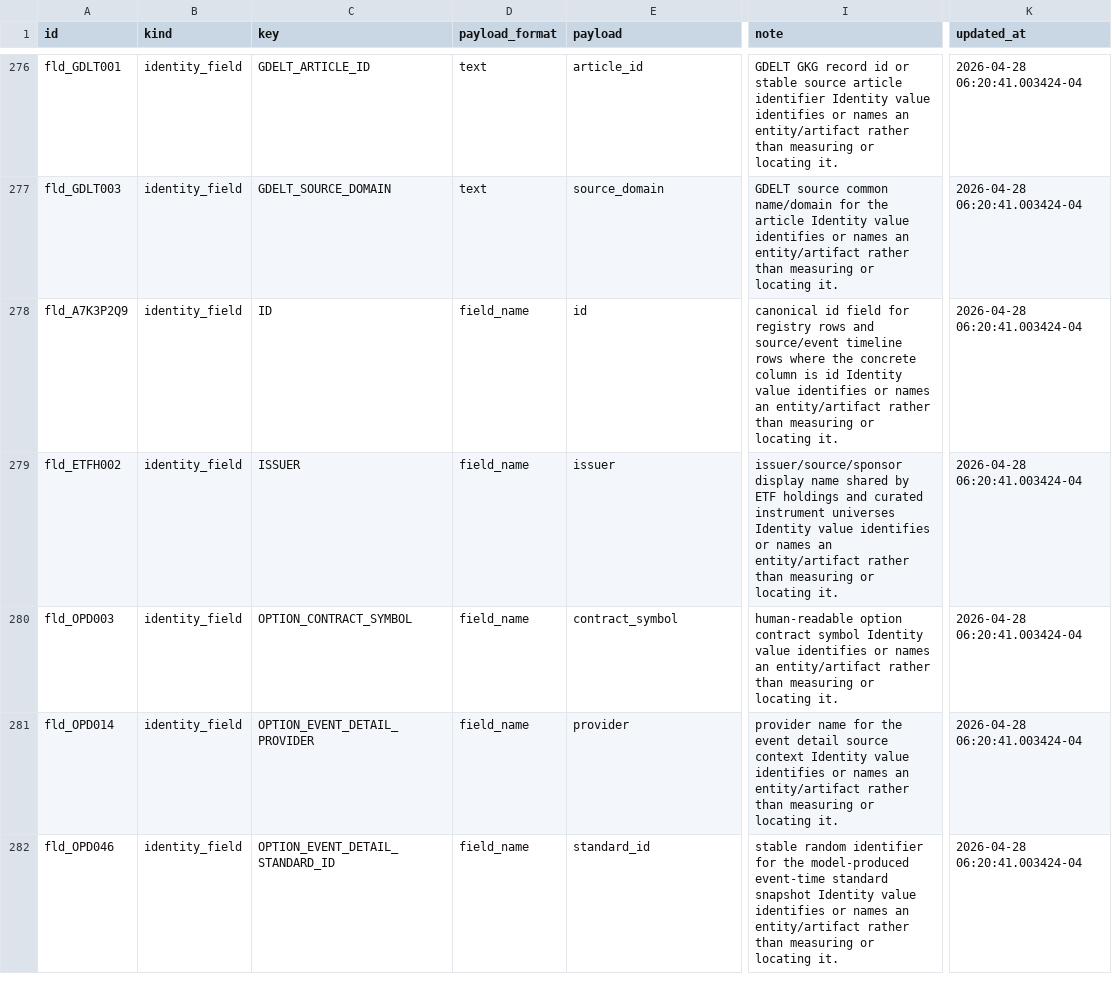
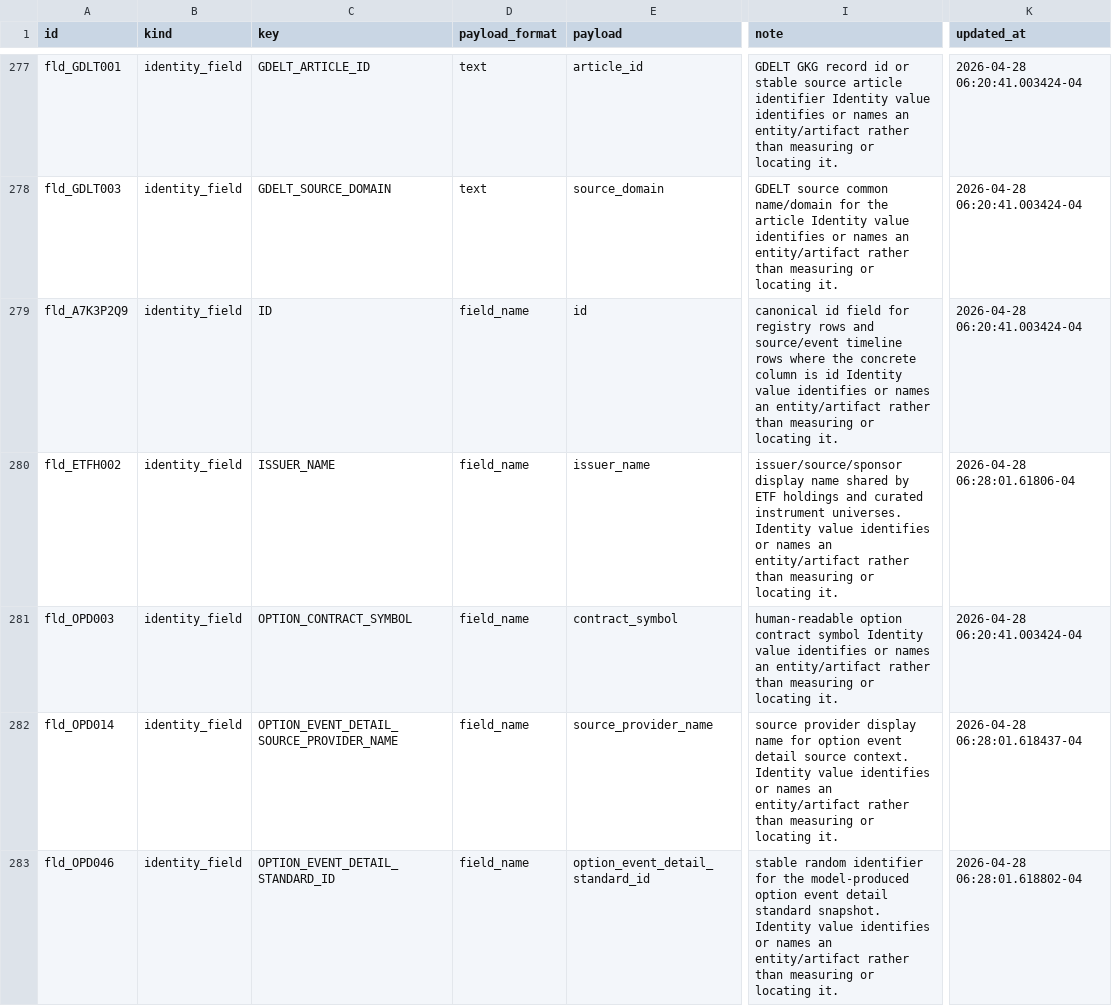
Before and after one commit to gilmore307/trading-manager, a CSV file: registry/current.csv, drawn as a sheet; only a part is shown, gaps mark what is left out; addresses are those after the commit; the diff covers the shown part only; the diff names each change by its address in the sheet, - before the commit and + after, or states it on an @@ line.

Commit message:
Normalize identity and path field names

```diff
--- a/registry/current.csv
+++ b/registry/current.csv
-C280 (key): ISSUER
+C280 (key): ISSUER_NAME
-E280 (payload): issuer
+E280 (payload): issuer_name
-I280 (note): …curated instrument universes Identity value…
+I280 (note): …curated instrument universes. Identity value…
-K280 (updated_at): 2026-04-28 06:20:41.003424-04
+K280 (updated_at): 2026-04-28 06:28:01.61806-04
-C282 (key): OPTION_EVENT_DETAIL_PROVIDER
+C282 (key): OPTION_EVENT_DETAIL_SOURCE_PROVIDER_NAME
-E282 (payload): provider
+E282 (payload): source_provider_name
-I282 (note): provider name for the event detail source context Identity value…
+I282 (note): source provider display name for option event detail source context. Identity value…
-K282 (updated_at): 2026-04-28 06:20:41.003424-04
+K282 (updated_at): 2026-04-28 06:28:01.618437-04
-E283 (payload): standard_id
+E283 (payload): option_event_detail_standard_id
-I283 (note): …the model-produced event-time standard snapshot Identity value…
+I283 (note): …the model-produced option event detail standard snapshot. Identity value…
-K283 (updated_at): 2026-04-28 06:20:41.003424-04
+K283 (updated_at): 2026-04-28 06:28:01.618802-04
```
Also changed, not shown: 4 added rows, 4 removed rows and 63 edited cells elsewhere in this file, 5 other files.
